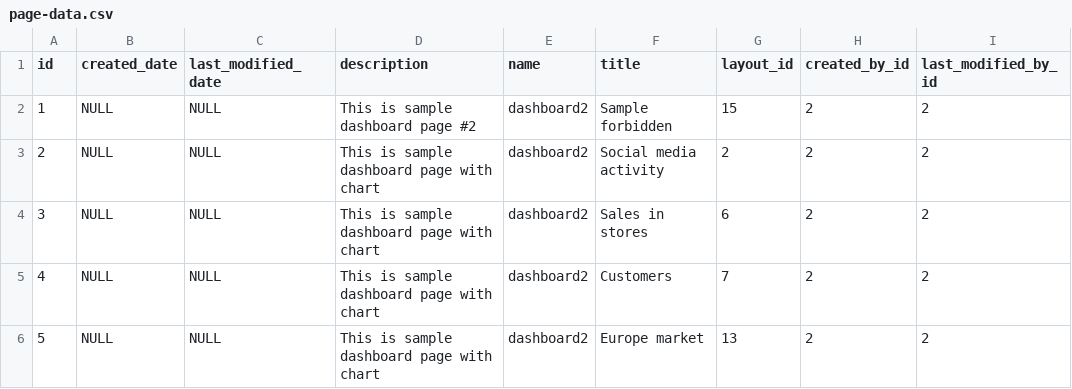
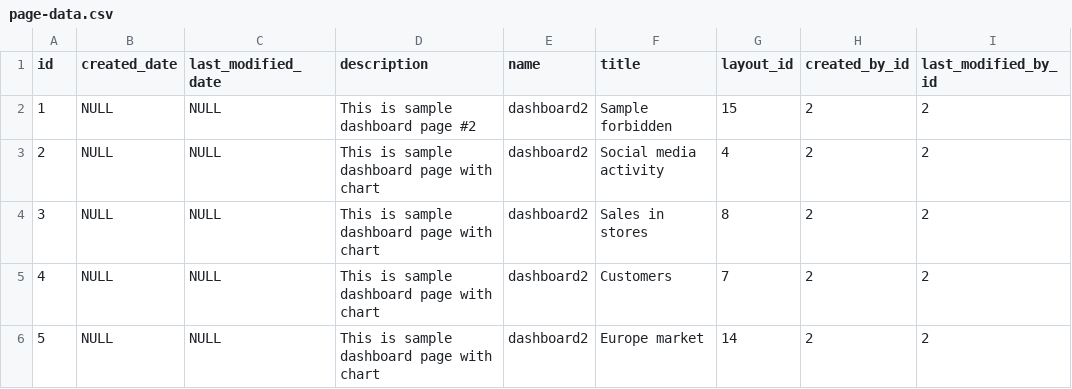
Before and after one commit to abixen/abixen-platform, a CSV file: abixen-platform-core/src/main/resources/liquibase/import/data/page-data.csv, drawn as a sheet.

```diff
--- a/abixen-platform-core/src/main/resources/liquibase/import/data/page-data.csv
+++ b/abixen-platform-core/src/main/resources/liquibase/import/data/page-data.csv
@@ -2,5 +2,5 @@ id;created_date;last_modified_date;description;name;title;layout_id;created_by_i
 1;NULL;NULL;This is sample dashboard page #2;dashboard2;Sample forbidden;15;2;2
-2;NULL;NULL;This is sample dashboard page with chart;dashboard2;Social media activity;2;2;2
-3;NULL;NULL;This is sample dashboard page with chart;dashboard2;Sales in stores;6;2;2
+2;NULL;NULL;This is sample dashboard page with chart;dashboard2;Social media activity;4;2;2
+3;NULL;NULL;This is sample dashboard page with chart;dashboard2;Sales in stores;8;2;2
 4;NULL;NULL;This is sample dashboard page with chart;dashboard2;Customers;7;2;2
-5;NULL;NULL;This is sample dashboard page with chart;dashboard2;Europe market;13;2;2
+5;NULL;NULL;This is sample dashboard page with chart;dashboard2;Europe market;14;2;2
```
Also changed, not shown: abixen-platform-core/src/main/resources/liquibase/import/data/module-data.csv, abixen-platform-modules/src/main/resources/liquibase/import/data/chart-configuration-data.csv, 5 other files.
